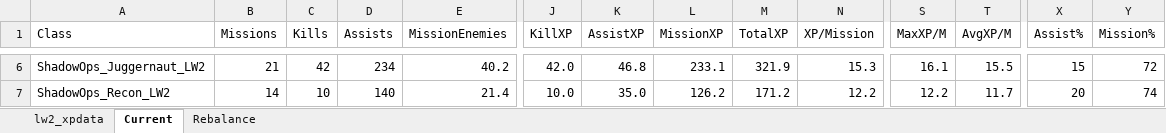
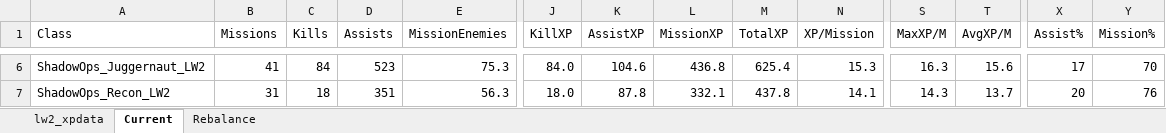
Before and after one commit to RossM/XCOM2ShadowOps, an Excel workbook: misc/lw2_xpdata.xlsx, sheet Current, drawn as a sheet; only a part is shown, gaps mark what is left out; values as stored, in another font and other column widths than the file's, no borders; conditional formats not drawn; the diff covers the shown part only; the diff names each change by its address in the sheet, - before the commit and + after, or states it on an @@ line.

```diff
--- a/misc/lw2_xpdata.xlsx (sheet Current)
+++ b/misc/lw2_xpdata.xlsx (sheet Current)
-B6 (Missions): 21
+B6 (Missions): 41
-C6 (Kills): 42
+C6 (Kills): 84
-D6 (Assists): 234
+D6 (Assists): 523
-E6 (MissionEnemies): 40.2
+E6 (MissionEnemies): 75.3
-J6 (KillXP): 42.0
+J6 (KillXP): 84.0
-K6 (AssistXP): 46.8
+K6 (AssistXP): 104.6
-L6 (MissionXP): 233.1
+L6 (MissionXP): 436.8
-M6 (TotalXP): 321.9
+M6 (TotalXP): 625.4
-S6 (MaxXP/M): 16.1
+S6 (MaxXP/M): 16.3
-T6 (AvgXP/M): 15.5
+T6 (AvgXP/M): 15.6
-X6 (Assist%): 15
+X6 (Assist%): 17
-Y6 (Mission%): 72
+Y6 (Mission%): 70
-B7 (Missions): 14
+B7 (Missions): 31
-C7 (Kills): 10
+C7 (Kills): 18
-D7 (Assists): 140
+D7 (Assists): 351
-E7 (MissionEnemies): 21.4
+E7 (MissionEnemies): 56.3
-J7 (KillXP): 10.0
+J7 (KillXP): 18.0
-K7 (AssistXP): 35.0
+K7 (AssistXP): 87.8
-L7 (MissionXP): 126.2
+L7 (MissionXP): 332.1
-M7 (TotalXP): 171.2
+M7 (TotalXP): 437.8
-N7 (XP/Mission): 12.2
+N7 (XP/Mission): 14.1
-S7 (MaxXP/M): 12.2
+S7 (MaxXP/M): 14.3
-T7 (AvgXP/M): 11.7
+T7 (AvgXP/M): 13.7
-Y7 (Mission%): 74
+Y7 (Mission%): 76
```
Also changed, not shown: 100 edited cells elsewhere in this sheet, sheet lw2_xpdata, sheet Rebalance, formulas that keep their value, 1 other file.
